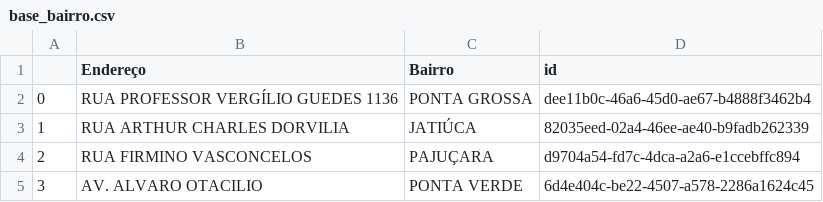
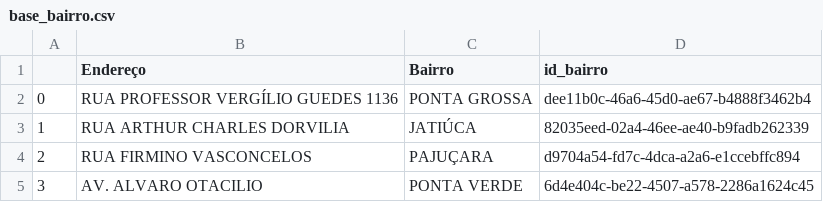
Before and after one commit to GPereira2609/tbd_spark, a CSV file: raw/base_bairro.csv, drawn as a sheet; only a part is shown.

```diff
--- a/raw/base_bairro.csv
+++ b/raw/base_bairro.csv
@@ -1,2 +1,2 @@
-,Endereço,Bairro,id
+,Endereço,Bairro,id_bairro
 0,RUA PROFESSOR VERGÍLIO GUEDES  1136,PONTA GROSSA,dee11b0c-46a6-45d0-ae67-b4888f3462b4
```
Also changed, not shown: raw/base_main.csv, raw/base_ocorrencia.csv.
